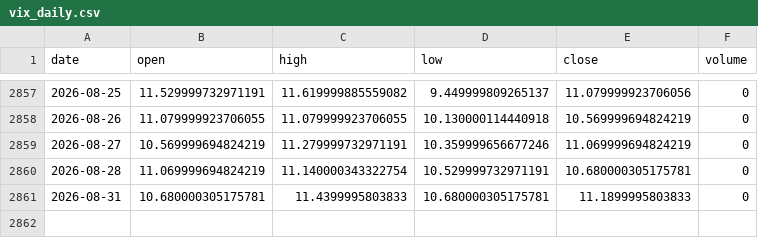
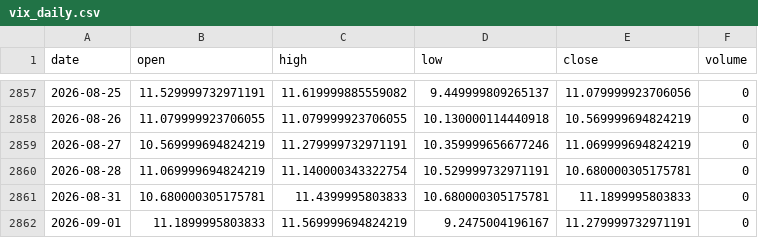
Before and after one commit to zetaaztra/David-ML, a CSV file: data/vix_daily.csv, drawn as a sheet; only a part is shown, gaps mark what is left out.

Commit message:
Auto-sync: Market data update 2026-09-01 08:30

```diff
--- a/data/vix_daily.csv
+++ b/data/vix_daily.csv
@@ -2861 +2861,2 @@ date,open,high,low,close,volume
 2026-08-31,10.680000305175781,11.4399995803833,10.680000305175781,11.1899995803833,0
+2026-09-01,11.1899995803833,11.569999694824219,9.2475004196167,11.279999732971191,0
```
